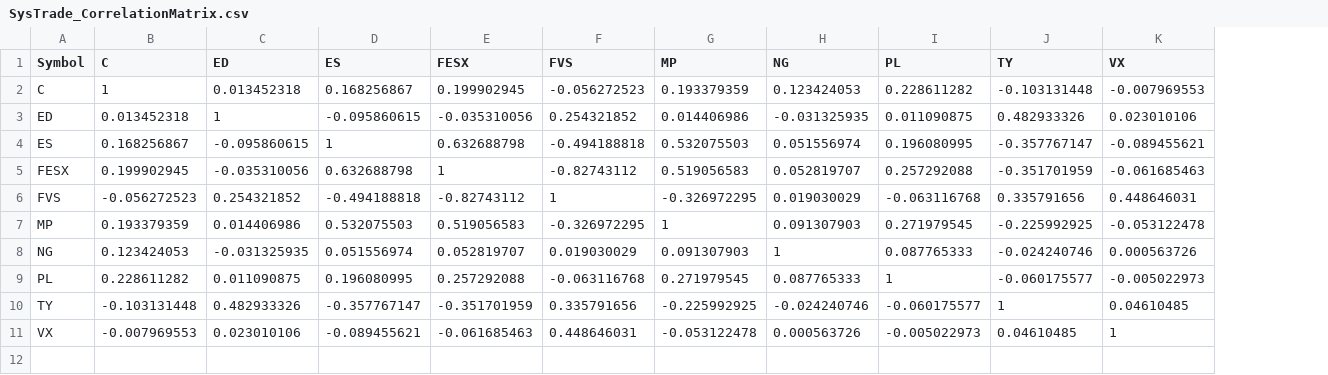
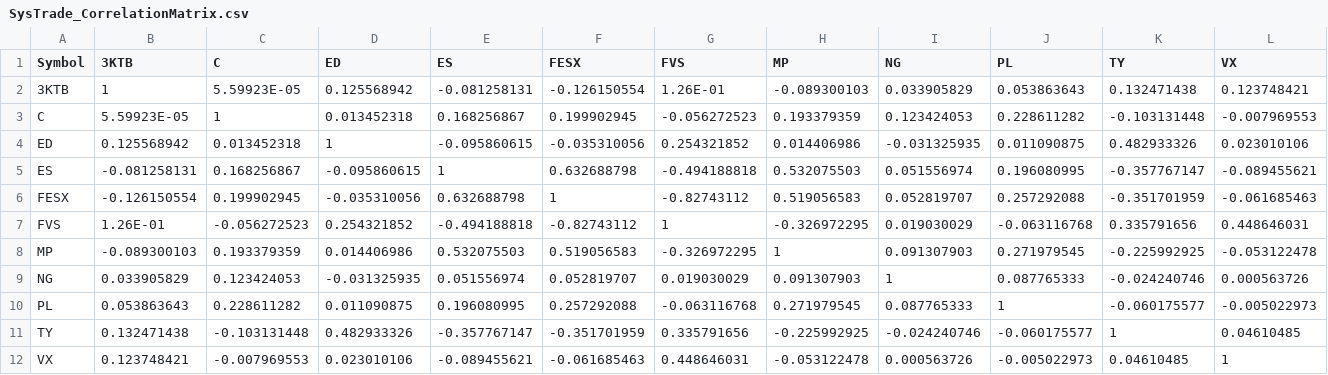
Before and after one commit to haobruce/SysTrade, a CSV file: SysTrade_CorrelationMatrix.csv, drawn as a sheet; addresses are those after the commit; the diff names each change by its address in the sheet, - before the commit and + after, or states it on an @@ line.

Commit message:
Add files via upload

```diff
--- a/SysTrade_CorrelationMatrix.csv
+++ b/SysTrade_CorrelationMatrix.csv
+column B (3KTB), rows 3-12: 5.59923E-05 | 0.125568942 | -0.081258131 | -0.126150554 | 1.26E-01 | -0.089300103 | 0.033905829 | 0.053863643 | 0.132471438 | 0.123748421
+row 2: 3KTB | 1 | 5.59923E-05 | 0.125568942 | -0.081258131 | -0.126150554 | 1.26E-01 | -0.089300103 | 0.033905829 | 0.053863643 | 0.132471438 | 0.123748421
```
